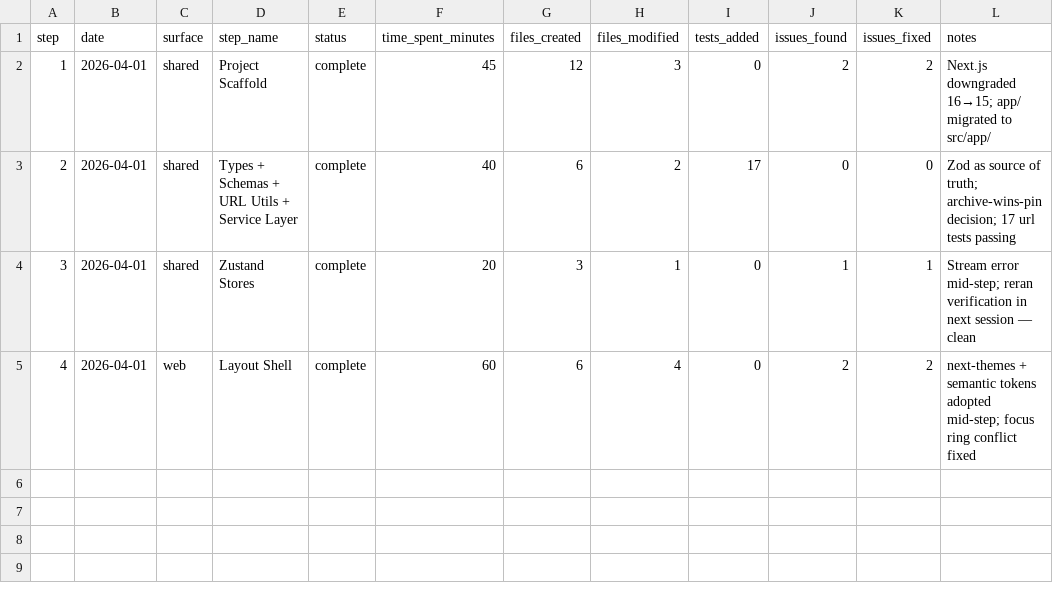
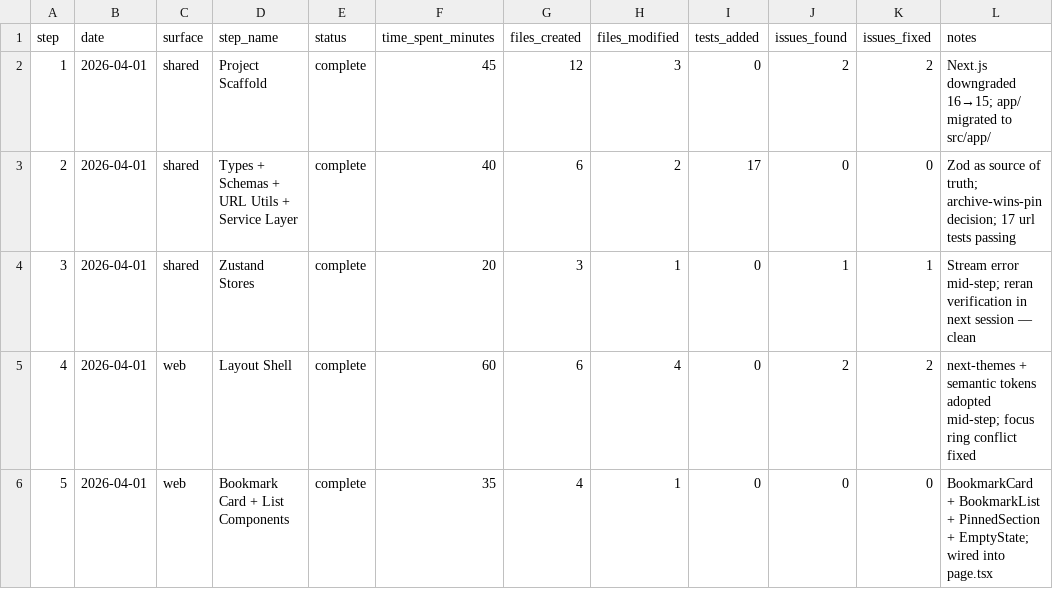
Before and after one commit to KiddAlexx/bookmark-manager-claude, a CSV file: experiment/metrics.csv, drawn as a sheet.

Commit message:
feat(step-6a): add real-time title search; wire Header search input to page.tsx

```diff
--- a/experiment/metrics.csv
+++ b/experiment/metrics.csv
@@ -5 +5,2 @@ step,date,surface,step_name,status,time_spent_minutes,files_created,files_modifi
 4,2026-04-01,web,Layout Shell,complete,60,6,4,0,2,2,"next-themes + semantic tokens adopted mid-step; focus ring conflict fixed"
+5,2026-04-01,web,Bookmark Card + List Components,complete,35,4,1,0,0,0,"BookmarkCard + BookmarkList + PinnedSection + EmptyState; wired into page.tsx"
```
Also changed, not shown: 4 other files.
